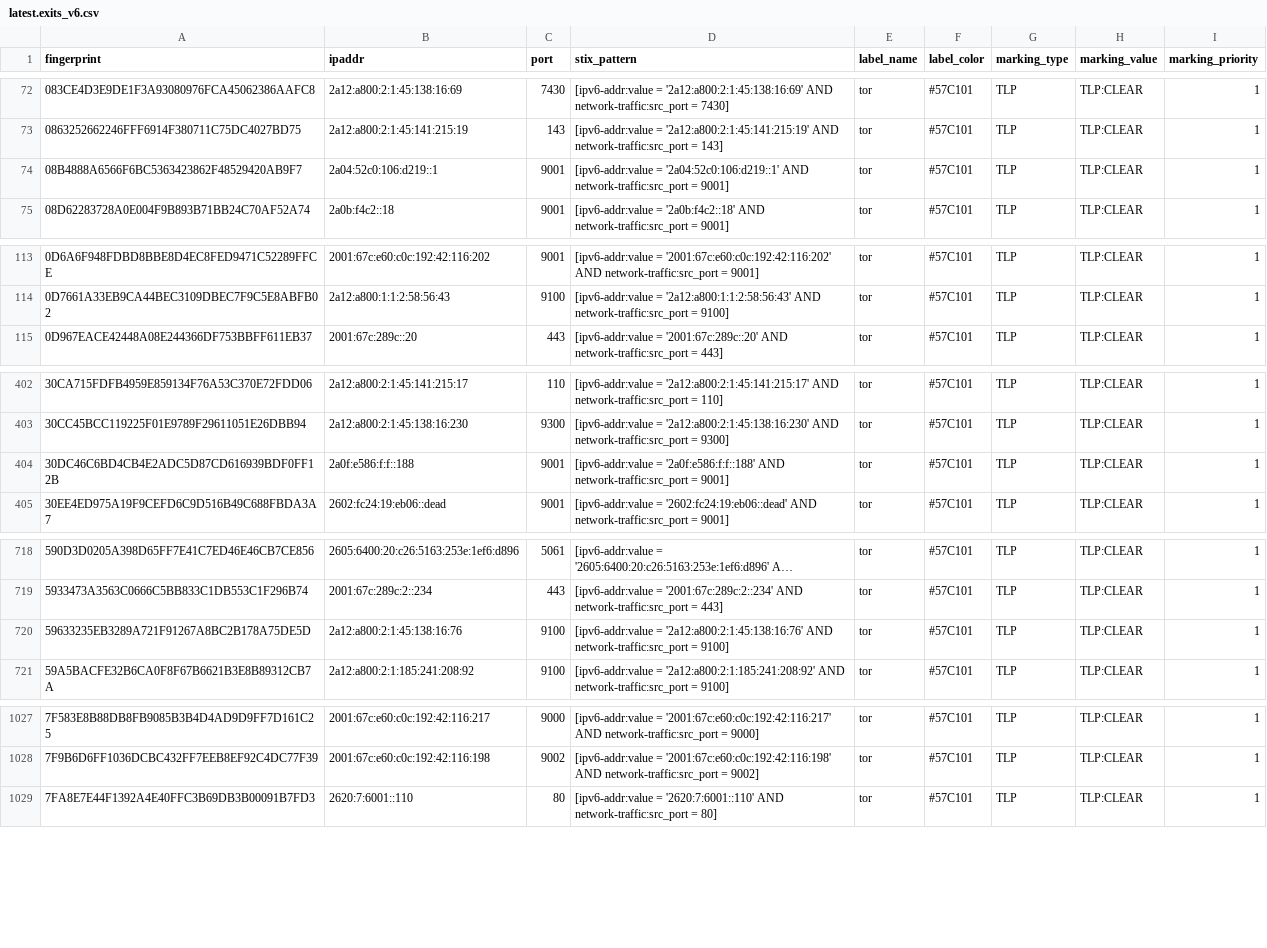
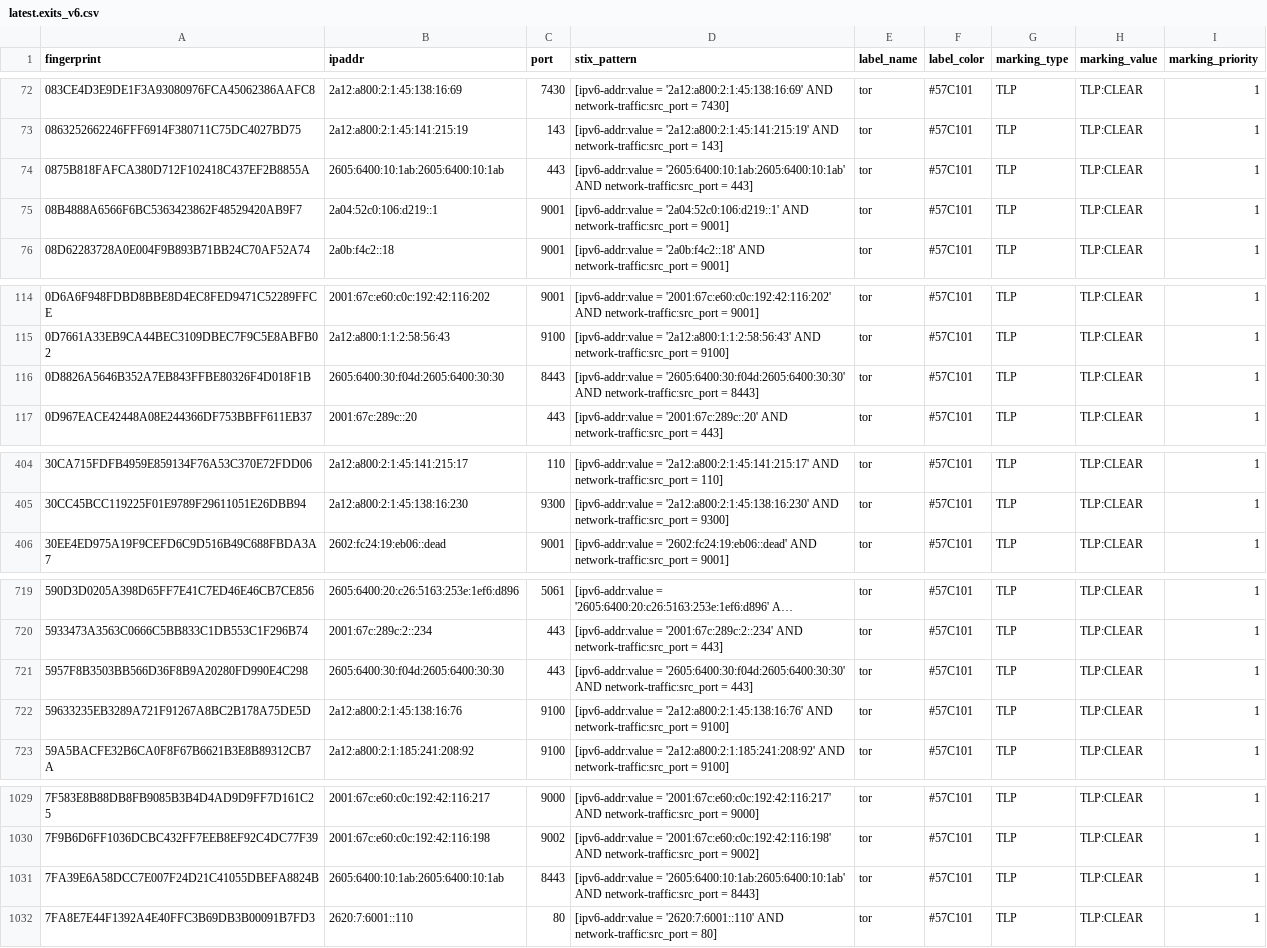
Before and after one commit to DreadFog/tor_csv_feed_opencti, a CSV file: latest.exits_v6.csv, drawn as a sheet; only a part is shown, gaps mark what is left out; long unchanged cells end in …; the diff covers the shown part only.

```diff
--- a/latest.exits_v6.csv
+++ b/latest.exits_v6.csv
@@ -73,2 +73,3 @@ fingerprint,ipaddr,port,stix_pattern,label_name,label_color,marking_type,marking
 0863252662246FFF6914F380711C75DC4027BD75,2a12:a800:2:1:45:141:215:19,143,[ipv6-addr:value = '2a12:a800:2:1:45:141:215:19' AND network-traffic:src_port = 143],tor,#57C101,TLP,TLP:CLEAR,1
+0875B818FAFCA380D712F102418C437EF2B8855A,2605:6400:10:1ab:2605:6400:10:1ab,443,[ipv6-addr:value = '2605:6400:10:1ab:2605:6400:10:1ab' AND network-traffic:src_port = 443],tor,#57C101,TLP,TLP:CLEAR,1
 08B4888A6566F6BC5363423862F48529420AB9F7,2a04:52c0:106:d219::1,9001,[ipv6-addr:value = '2a04:52c0:106:d219::1' AND network-traffic:src_port = 9001],tor,#57C101,TLP,TLP:CLEAR,1
@@ -114,2 +115,3 @@ fingerprint,ipaddr,port,stix_pattern,label_name,label_color,marking_type,marking
 0D7661A33EB9CA44BEC3109DBEC7F9C5E8ABFB02,2a12:a800:1:1:2:58:56:43,9100,[ipv6-addr:value = '2a12:a800:1:1:2:58:56:43' AND network-traffic:src_port = 9100],tor,#57C101,TLP,TLP:CLEAR,1
+0D8826A5646B352A7EB843FFBE80326F4D018F1B,2605:6400:30:f04d:2605:6400:30:30,8443,[ipv6-addr:value = '2605:6400:30:f04d:2605:6400:30:30' AND network-traffic:src_port = 8443],tor,#57C101,TLP,TLP:CLEAR,1
 0D967EACE42448A08E244366DF753BBFF611EB37,2001:67c:289c::20,443,[ipv6-addr:value = '2001:67c:289c::20' AND network-traffic:src_port = 443],tor,#57C101,TLP,TLP:CLEAR,1
@@ -403,3 +405,2 @@ fingerprint,ipaddr,port,stix_pattern,label_name,label_color,marking_type,marking
 30CC45BCC119225F01E9789F29611051E26DBB94,2a12:a800:2:1:45:138:16:230,9300,[ipv6-addr:value = '2a12:a800:2:1:45:138:16:230' AND network-traffic:src_port = 9300],tor,#57C101,TLP,TLP:CLEAR,1
-30DC46C6BD4CB4E2ADC5D87CD616939BDF0FF12B,2a0f:e586:f:f::188,9001,[ipv6-addr:value = '2a0f:e586:f:f::188' AND network-traffic:src_port = 9001],tor,#57C101,TLP,TLP:CLEAR,1
 30EE4ED975A19F9CEFD6C9D516B49C688FBDA3A7,2602:fc24:19:eb06::dead,9001,[ipv6-addr:value = '2602:fc24:19:eb06::dead' AND network-traffic:src_port = 9001],tor,#57C101,TLP,TLP:CLEAR,1
@@ -719,2 +720,3 @@ fingerprint,ipaddr,port,stix_pattern,label_name,label_color,marking_type,marking
 5933473A3563C0666C5BB833C1DB553C1F296B74,2001:67c:289c:2::234,443,[ipv6-addr:value = '2001:67c:289c:2::234' AND network-traffic:src_port = 443],tor,#57C101,TLP,TLP:CLEAR,1
+5957F8B3503BB566D36F8B9A20280FD990E4C298,2605:6400:30:f04d:2605:6400:30:30,443,[ipv6-addr:value = '2605:6400:30:f04d:2605:6400:30:30' AND network-traffic:src_port = 443],tor,#57C101,TLP,TLP:CLEAR,1
 59633235EB3289A721F91267A8BC2B178A75DE5D,2a12:a800:2:1:45:138:16:76,9100,[ipv6-addr:value = '2a12:a800:2:1:45:138:16:76' AND network-traffic:src_port = 9100],tor,#57C101,TLP,TLP:CLEAR,1
@@ -1028,2 +1030,3 @@ fingerprint,ipaddr,port,stix_pattern,label_name,label_color,marking_type,marking
 7F9B6D6FF1036DCBC432FF7EEB8EF92C4DC77F39,2001:67c:e60:c0c:192:42:116:198,9002,[ipv6-addr:value = '2001:67c:e60:c0c:192:42:116:198' AND network-traffic:src_port = 9002],tor,#57C101,TLP,TLP:CLEAR,1
+7FA39E6A58DCC7E007F24D21C41055DBEFA8824B,2605:6400:10:1ab:2605:6400:10:1ab,8443,[ipv6-addr:value = '2605:6400:10:1ab:2605:6400:10:1ab' AND network-traffic:src_port = 8443],tor,#57C101,TLP,TLP:CLEAR,1
 7FA8E7E44F1392A4E40FFC3B69DB3B00091B7FD3,2620:7:6001::110,80,[ipv6-addr:value = '2620:7:6001::110' AND network-traffic:src_port = 80],tor,#57C101,TLP,TLP:CLEAR,1
```
Also changed, not shown: 1 added row elsewhere in this file, latest.all_v6.csv, latest.exits_v4.csv, 3 other files.
